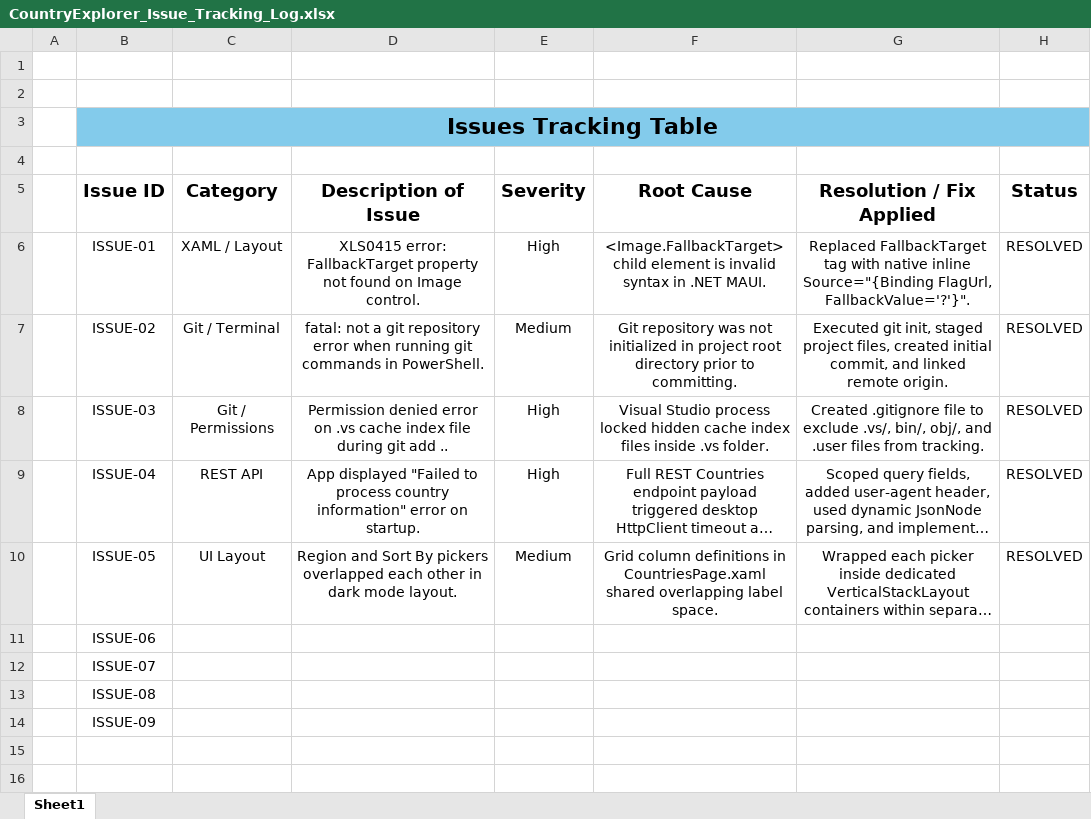
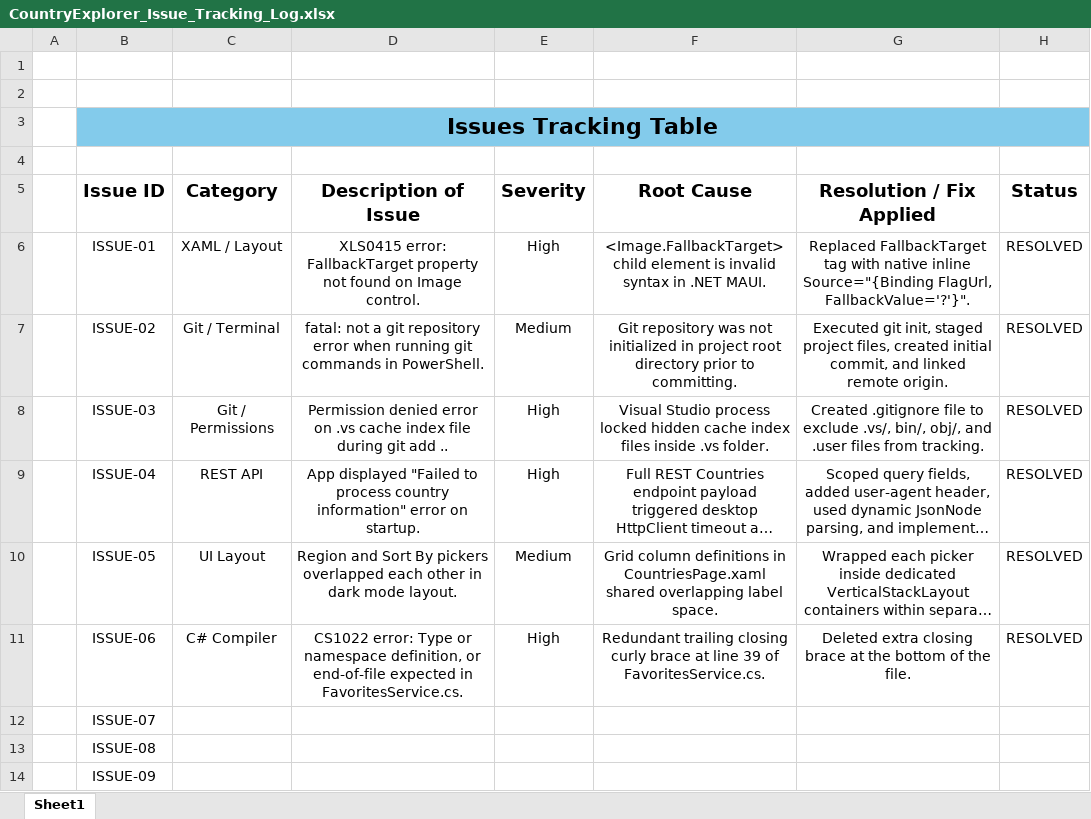
Before and after one commit to si8168/CountryExplorer, an Excel workbook: CountryExplorer/docs/CountryExplorer_Issue_Tracking_Log.xlsx, sheet Sheet1, drawn as a sheet; long unchanged cells end in …; values as stored, in another font and other column widths than the file's, no borders; table styles not drawn; the diff names each change by its address in the sheet, - before the commit and + after, or states it on an @@ line.

Commit message:
Fixed CS1022 syntax error in FavoritesService, verified features, and updated issue log spreadsheet

```diff
--- a/CountryExplorer/docs/CountryExplorer_Issue_Tracking_Log.xlsx (sheet Sheet1)
+++ b/CountryExplorer/docs/CountryExplorer_Issue_Tracking_Log.xlsx (sheet Sheet1)
-C11 (Category): (empty)
+C11 (Category): C# Compiler
-D11 (Description of Issue): (empty)
+D11 (Description of Issue): CS1022 error: Type or namespace definition, or end-of-file expected in FavoritesService.cs.
-E11 (Severity): (empty)
+E11 (Severity): High
-F11 (Root Cause): (empty)
+F11 (Root Cause): Redundant trailing closing curly brace at line 39 of FavoritesService.cs.
-G11 (Resolution / Fix Applied): (empty)
+G11 (Resolution / Fix Applied): Deleted extra closing brace at the bottom of the file.
-H11 (Status): (empty)
+H11 (Status): RESOLVED
```
Also changed, not shown: CountryExplorer/docs/CountryExplorer_Test_Plan_and_Results.xlsx, 6 other files.
